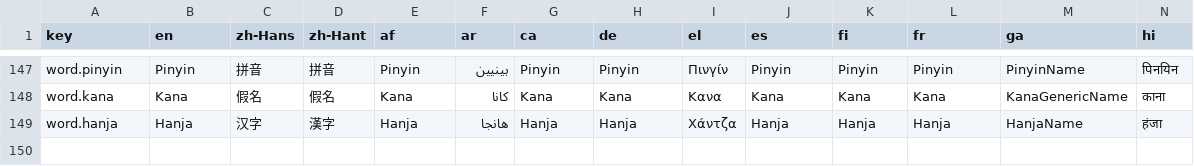
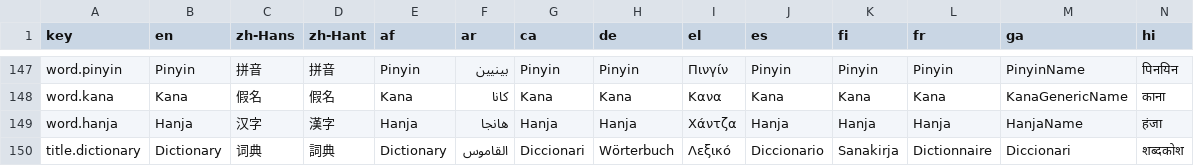
Before and after one commit to longjiang/language-player, a CSV file: data/translations/lp3-trans-general.csv, drawn as a sheet; only a part is shown, gaps mark what is left out; rows hold the shown columns only; the diff names each change by its address in the sheet, - before the commit and + after, or states it on an @@ line.

Commit message:
feat(ui-translation): dictionary search page

```diff
--- a/data/translations/lp3-trans-general.csv
+++ b/data/translations/lp3-trans-general.csv
+row 150: title.dictionary | Dictionary | 词典 | 詞典 | Dictionary | القاموس | Diccionari | Wörterbuch | Λεξικό | Diccionario | Sanakirja | Dictionnaire | Diccionari | शब्दकोश
```
Also changed, not shown: 32 other files.
